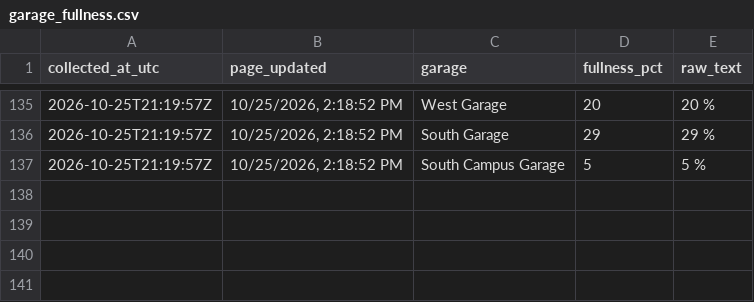
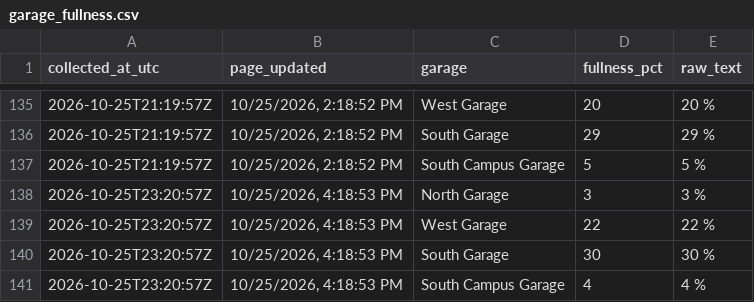
Before and after one commit to asthram08/spartan-park, a CSV file: data/garage_fullness.csv, drawn as a sheet; only a part is shown, gaps mark what is left out; the diff names each change by its address in the sheet, - before the commit and + after, or states it on an @@ line.

```diff
--- a/data/garage_fullness.csv
+++ b/data/garage_fullness.csv
+row 138: 2026-10-25T23:20:57Z | 10/25/2026, 4:18:53 PM | North Garage | 3 | 3 %
+row 139: 2026-10-25T23:20:57Z | 10/25/2026, 4:18:53 PM | West Garage | 22 | 22 %
+row 140: 2026-10-25T23:20:57Z | 10/25/2026, 4:18:53 PM | South Garage | 30 | 30 %
+row 141: 2026-10-25T23:20:57Z | 10/25/2026, 4:18:53 PM | South Campus Garage | 4 | 4 %
```
